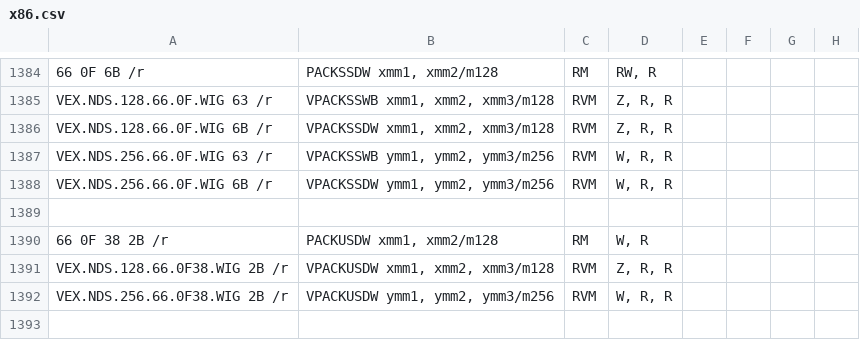
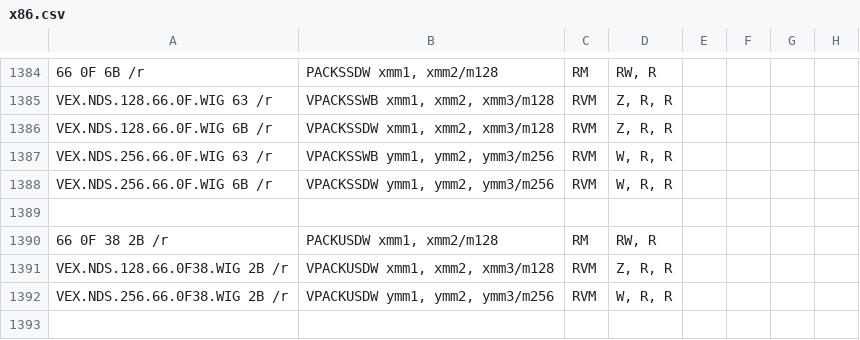
Before and after one commit to StanfordPL/x64asm, a CSV file: src/x86.csv, drawn as a sheet; only a part is shown, gaps mark what is left out; the diff names each change by its address in the sheet, - before the commit and + after, or states it on an @@ line.

Commit message:
Fix for #57.

```diff
--- a/src/x86.csv
+++ b/src/x86.csv
-D1390: W, R
+D1390: RW, R
```
